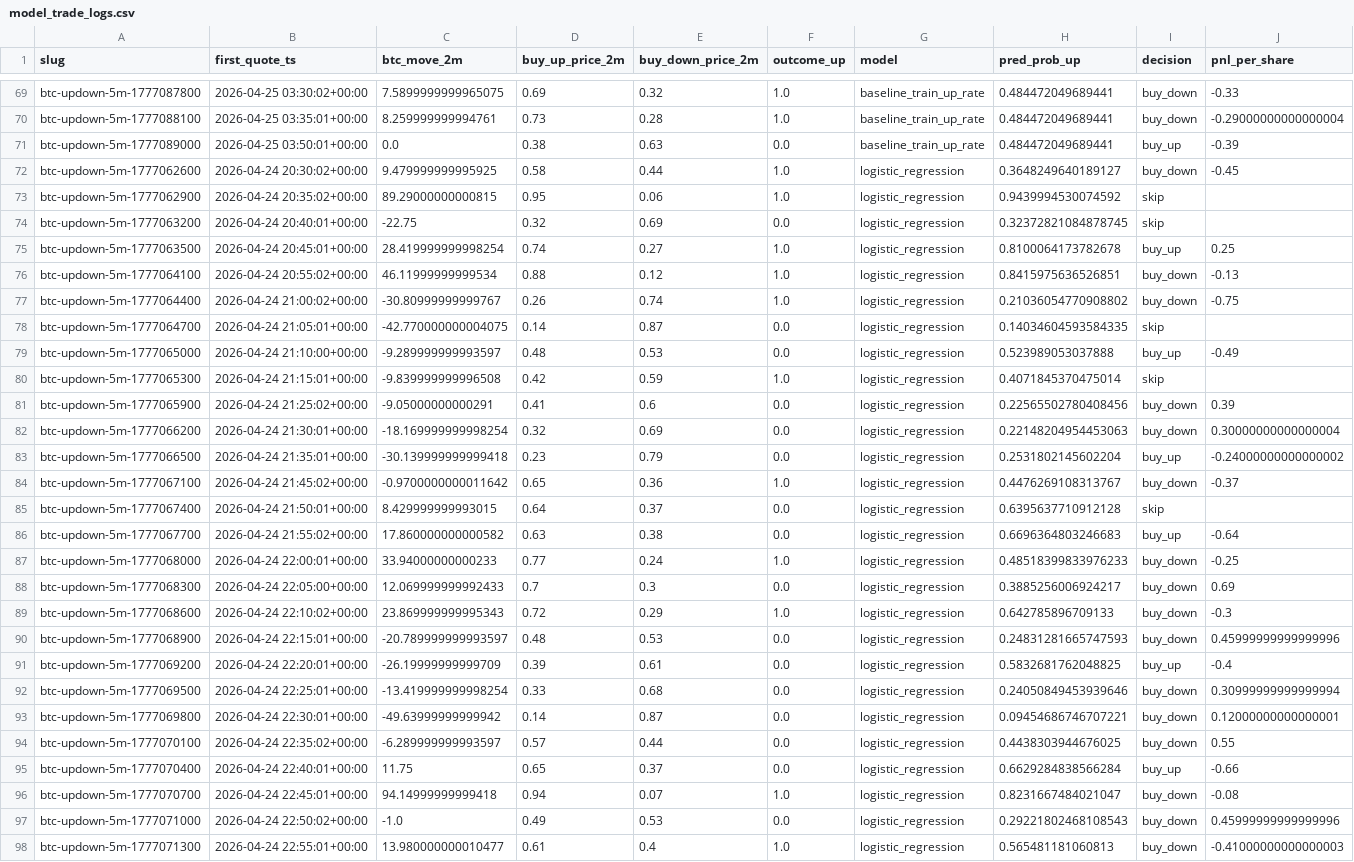
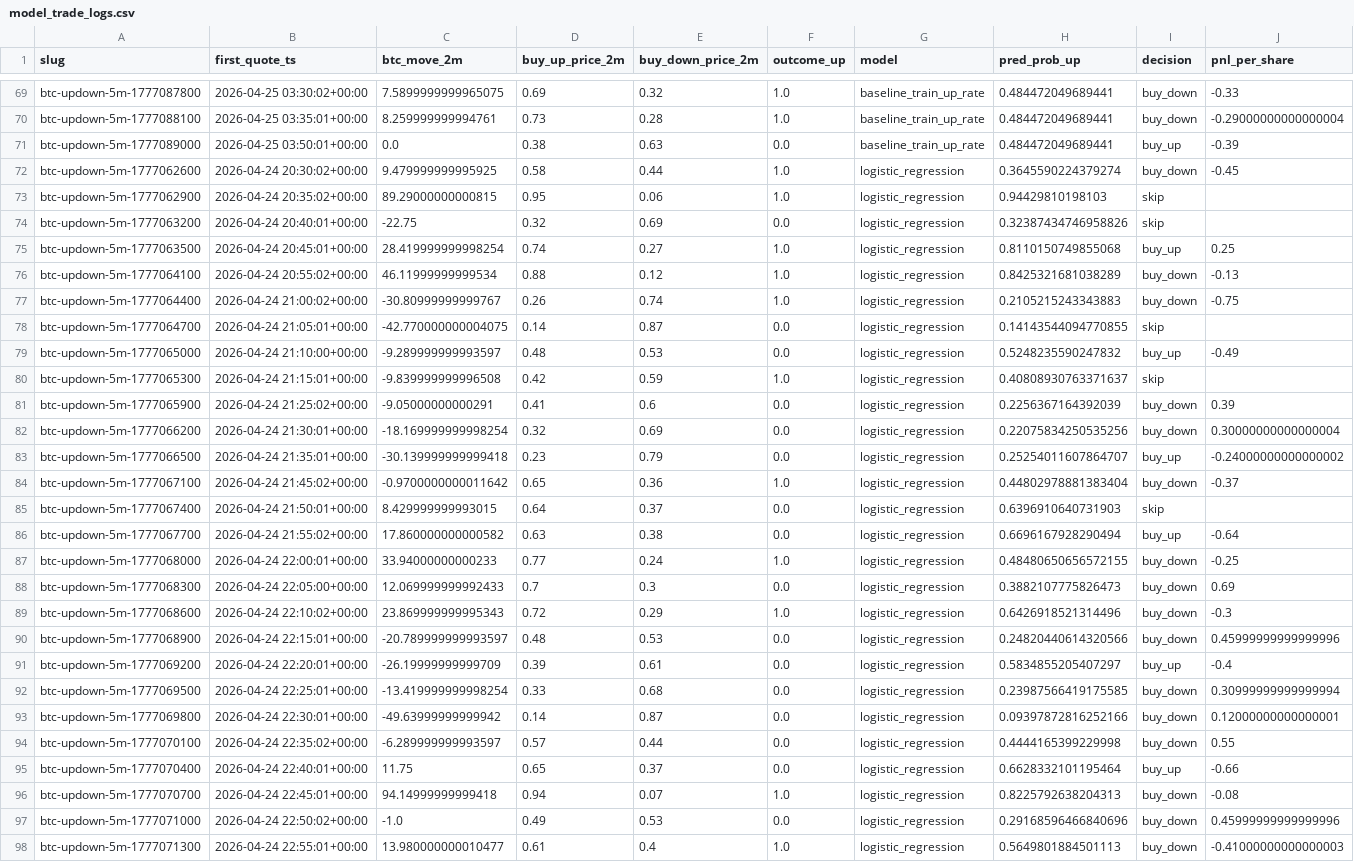
Before and after one commit to yt-feng/poly_trade, a CSV file: reports/run_24869603988_attempt1_predictive/model_trade_logs.csv, drawn as a sheet; only a part is shown, gaps mark what is left out; the diff covers the shown part only; the diff names each change by its address in the sheet, - before the commit and + after, or states it on an @@ line.

```diff
--- a/reports/run_24869603988_attempt1_predictive/model_trade_logs.csv
+++ b/reports/run_24869603988_attempt1_predictive/model_trade_logs.csv
-H72 (pred_prob_up): 0.3648249640189127
+H72 (pred_prob_up): 0.3645590224379274
-H73 (pred_prob_up): 0.9439994530074592
+H73 (pred_prob_up): 0.94429810198103
-H74 (pred_prob_up): 0.32372821084878745
+H74 (pred_prob_up): 0.32387434746958826
-H75 (pred_prob_up): 0.8100064173782678
+H75 (pred_prob_up): 0.8110150749855068
-H76 (pred_prob_up): 0.8415975636526851
+H76 (pred_prob_up): 0.8425321681038289
-H77 (pred_prob_up): 0.21036054770908802
+H77 (pred_prob_up): 0.2105215243343883
-H78 (pred_prob_up): 0.14034604593584335
+H78 (pred_prob_up): 0.14143544094770855
-H79 (pred_prob_up): 0.523989053037888
+H79 (pred_prob_up): 0.5248235590247832
-H80 (pred_prob_up): 0.4071845370475014
+H80 (pred_prob_up): 0.40808930763371637
-H81 (pred_prob_up): 0.22565502780408456
+H81 (pred_prob_up): 0.2256367164392039
-H82 (pred_prob_up): 0.22148204954453063
+H82 (pred_prob_up): 0.22075834250535256
-H83 (pred_prob_up): 0.2531802145602204
+H83 (pred_prob_up): 0.25254011607864707
-H84 (pred_prob_up): 0.4476269108313767
+H84 (pred_prob_up): 0.44802978881383404
-H85 (pred_prob_up): 0.6395637710912128
+H85 (pred_prob_up): 0.6396910640731903
-H86 (pred_prob_up): 0.6696364803246683
+H86 (pred_prob_up): 0.6696167928290494
-H87 (pred_prob_up): 0.48518399833976233
+H87 (pred_prob_up): 0.48480650656572155
-H88 (pred_prob_up): 0.3885256006924217
+H88 (pred_prob_up): 0.3882107775826473
-H89 (pred_prob_up): 0.642785896709133
+H89 (pred_prob_up): 0.6426918521314496
-H90 (pred_prob_up): 0.24831281665747593
+H90 (pred_prob_up): 0.24820440614320566
-H91 (pred_prob_up): 0.5832681762048825
+H91 (pred_prob_up): 0.5834855205407297
-H92 (pred_prob_up): 0.24050849453939646
+H92 (pred_prob_up): 0.23987566419175585
-H93 (pred_prob_up): 0.09454686746707221
+H93 (pred_prob_up): 0.09397872816252166
-H94 (pred_prob_up): 0.4438303944676025
+H94 (pred_prob_up): 0.4444165399229998
-H95 (pred_prob_up): 0.6629284838566284
+H95 (pred_prob_up): 0.6628332101195464
-H96 (pred_prob_up): 0.8231667484021047
+H96 (pred_prob_up): 0.8225792638204313
-H97 (pred_prob_up): 0.29221802468108543
+H97 (pred_prob_up): 0.29168596466840696
-H98 (pred_prob_up): 0.565481181060813
+H98 (pred_prob_up): 0.5649801884501113
```
Also changed, not shown: 43 edited cells elsewhere in this file, reports/run_24869603988_attempt1_predictive/bankroll_strategy_summary.csv, reports/run_24869603988_attempt1_predictive/model_comparison.csv, 8 other files.
